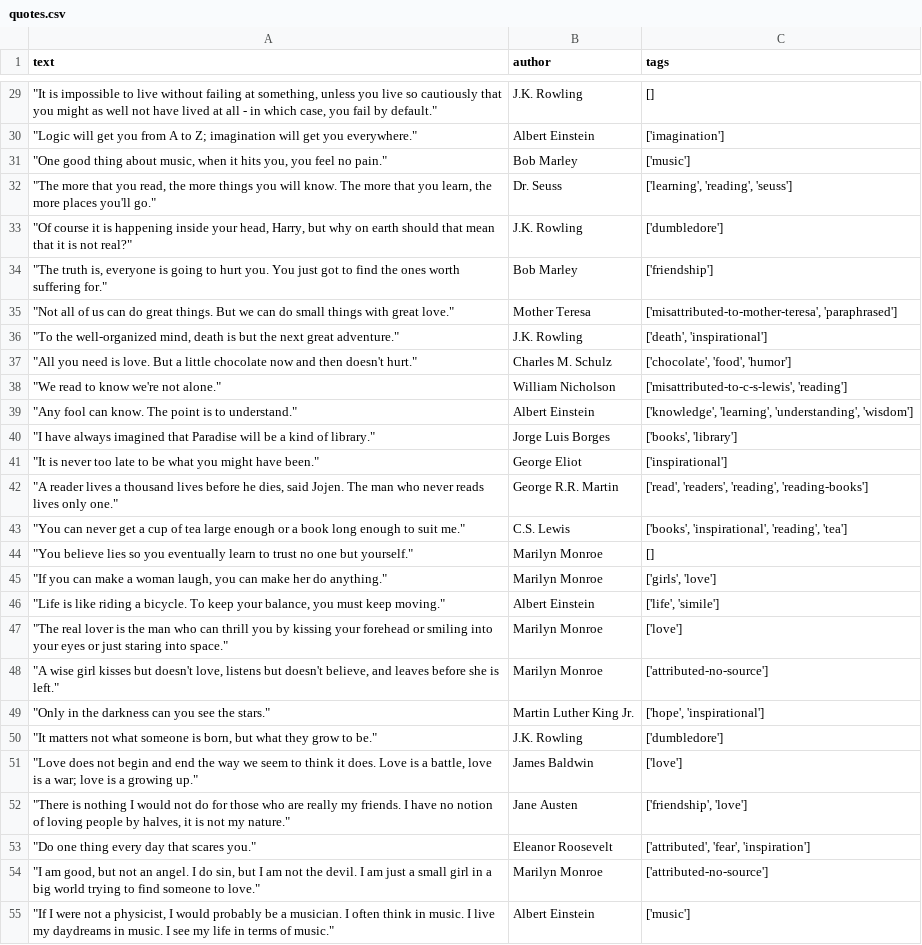
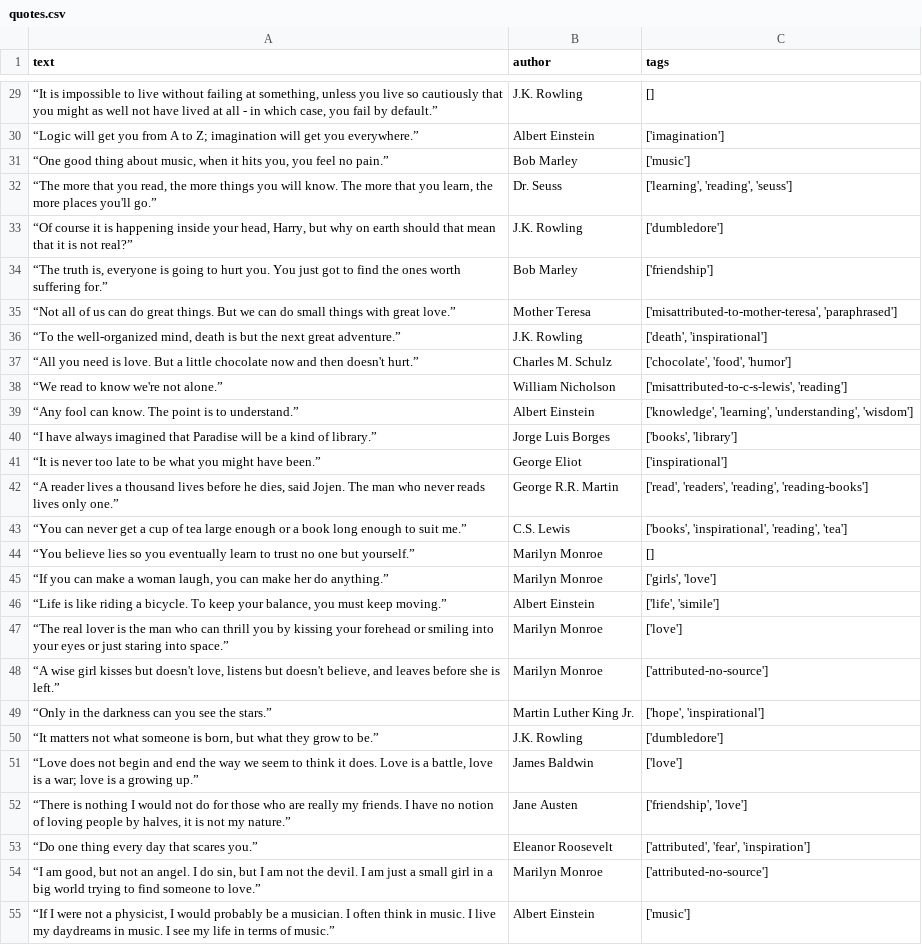
Before and after one commit to mate-academy/py-scrape-quotes, a CSV file: app/quotes.csv, drawn as a sheet; only a part is shown, gaps mark what is left out; the diff covers the shown part only; the diff names each change by its address in the sheet, - before the commit and + after, or states it on an @@ line.

```diff
--- a/app/quotes.csv
+++ b/app/quotes.csv
-A29 (text): "It is impossible to live without failing at something, unless you live so cautiously that you might as well not have lived at all - in which case, you fail by default."
+A29 (text): “It is impossible to live without failing at something, unless you live so cautiously that you might as well not have lived at all - in which case, you fail by default.”
-A30 (text): "Logic will get you from A to Z; imagination will get you everywhere."
+A30 (text): “Logic will get you from A to Z; imagination will get you everywhere.”
-A31 (text): "One good thing about music, when it hits you, you feel no pain."
+A31 (text): “One good thing about music, when it hits you, you feel no pain.”
-A32 (text): "The more that you read, the more things you will know. The more that you learn, the more places you'll go."
+A32 (text): “The more that you read, the more things you will know. The more that you learn, the more places you'll go.”
-A33 (text): "Of course it is happening inside your head, Harry, but why on earth should that mean that it is not real?"
+A33 (text): “Of course it is happening inside your head, Harry, but why on earth should that mean that it is not real?”
-A34 (text): "The truth is, everyone is going to hurt you. You just got to find the ones worth suffering for."
+A34 (text): “The truth is, everyone is going to hurt you. You just got to find the ones worth suffering for.”
-A35 (text): "Not all of us can do great things. But we can do small things with great love."
+A35 (text): “Not all of us can do great things. But we can do small things with great love.”
-A36 (text): "To the well-organized mind, death is but the next great adventure."
+A36 (text): “To the well-organized mind, death is but the next great adventure.”
-A37 (text): "All you need is love. But a little chocolate now and then doesn't hurt."
+A37 (text): “All you need is love. But a little chocolate now and then doesn't hurt.”
-A38 (text): "We read to know we're not alone."
+A38 (text): “We read to know we're not alone.”
-A39 (text): "Any fool can know. The point is to understand."
+A39 (text): “Any fool can know. The point is to understand.”
-A40 (text): "I have always imagined that Paradise will be a kind of library."
+A40 (text): “I have always imagined that Paradise will be a kind of library.”
-A41 (text): "It is never too late to be what you might have been."
+A41 (text): “It is never too late to be what you might have been.”
-A42 (text): "A reader lives a thousand lives before he dies, said Jojen. The man who never reads lives only one."
+A42 (text): “A reader lives a thousand lives before he dies, said Jojen. The man who never reads lives only one.”
-A43 (text): "You can never get a cup of tea large enough or a book long enough to suit me."
+A43 (text): “You can never get a cup of tea large enough or a book long enough to suit me.”
-A44 (text): "You believe lies so you eventually learn to trust no one but yourself."
+A44 (text): “You believe lies so you eventually learn to trust no one but yourself.”
-A45 (text): "If you can make a woman laugh, you can make her do anything."
+A45 (text): “If you can make a woman laugh, you can make her do anything.”
-A46 (text): "Life is like riding a bicycle. To keep your balance, you must keep moving."
+A46 (text): “Life is like riding a bicycle. To keep your balance, you must keep moving.”
-A47 (text): "The real lover is the man who can thrill you by kissing your forehead or smiling into your eyes or just staring into space."
+A47 (text): “The real lover is the man who can thrill you by kissing your forehead or smiling into your eyes or just staring into space.”
-A48 (text): "A wise girl kisses but doesn't love, listens but doesn't believe, and leaves before she is left."
+A48 (text): “A wise girl kisses but doesn't love, listens but doesn't believe, and leaves before she is left.”
-A49 (text): "Only in the darkness can you see the stars."
+A49 (text): “Only in the darkness can you see the stars.”
-A50 (text): "It matters not what someone is born, but what they grow to be."
+A50 (text): “It matters not what someone is born, but what they grow to be.”
-A51 (text): "Love does not begin and end the way we seem to think it does. Love is a battle, love is a war; love is a growing up."
+A51 (text): “Love does not begin and end the way we seem to think it does. Love is a battle, love is a war; love is a growing up.”
-A52 (text): "There is nothing I would not do for those who are really my friends. I have no notion of loving people by halves, it is not my nature."
+A52 (text): “There is nothing I would not do for those who are really my friends. I have no notion of loving people by halves, it is not my nature.”
-A53 (text): "Do one thing every day that scares you."
+A53 (text): “Do one thing every day that scares you.”
-A54 (text): "I am good, but not an angel. I do sin, but I am not the devil. I am just a small girl in a big world trying to find someone to love."
+A54 (text): “I am good, but not an angel. I do sin, but I am not the devil. I am just a small girl in a big world trying to find someone to love.”
-A55 (text): "If I were not a physicist, I would probably be a musician. I often think in music. I live my daydreams in music. I see my life in terms of music."
+A55 (text): “If I were not a physicist, I would probably be a musician. I often think in music. I live my daydreams in music. I see my life in terms of music.”
```
Also changed, not shown: 73 edited cells elsewhere in this file, 2 other files.
